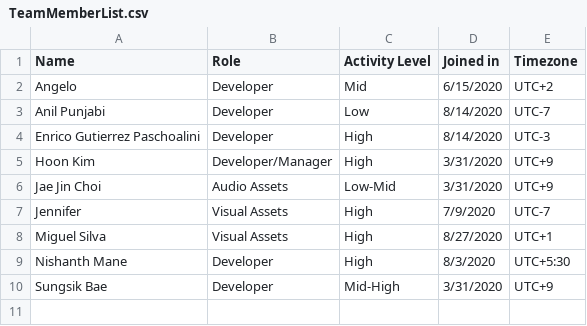
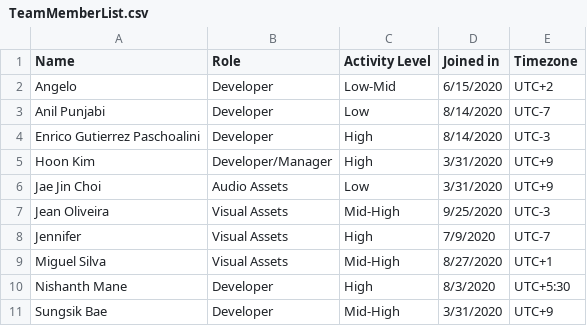
Before and after one commit to TeamSTEP/Catch.ioProjectBoard, a CSV file: TeamMemberList.csv, drawn as a sheet.

```diff
--- a/TeamMemberList.csv
+++ b/TeamMemberList.csv
@@ -1,3 +1,3 @@
 Name,Role,Activity Level,Joined in,Timezone
-Angelo,Developer,Mid,6/15/2020,UTC+2
+Angelo,Developer,Low-Mid,6/15/2020,UTC+2
 Anil Punjabi,Developer,Low,8/14/2020,UTC-7
@@ -5,5 +5,6 @@ Enrico Gutierrez Paschoalini,Developer,High,8/14/2020,UTC-3
 Hoon Kim,Developer/Manager,High,3/31/2020,UTC+9
-Jae Jin Choi,Audio Assets,Low-Mid,3/31/2020,UTC+9
+Jae Jin Choi,Audio Assets,Low,3/31/2020,UTC+9
+Jean Oliveira,Visual Assets,Mid-High,9/25/2020,UTC-3
 Jennifer,Visual Assets,High,7/9/2020,UTC-7
-Miguel Silva,Visual Assets,High,8/27/2020,UTC+1
+Miguel Silva,Visual Assets,Mid-High,8/27/2020,UTC+1
 Nishanth Mane,Developer,High,8/3/2020,UTC+5:30
```
Also changed, not shown: 6 other files.
